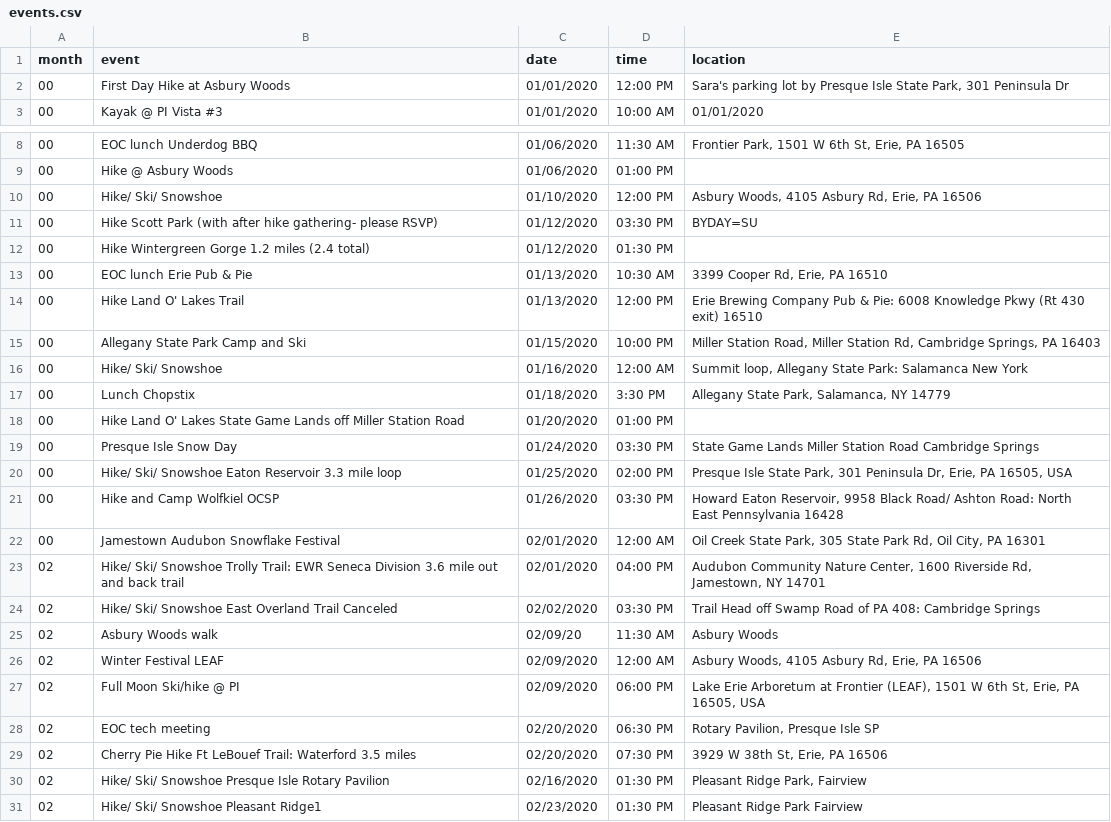
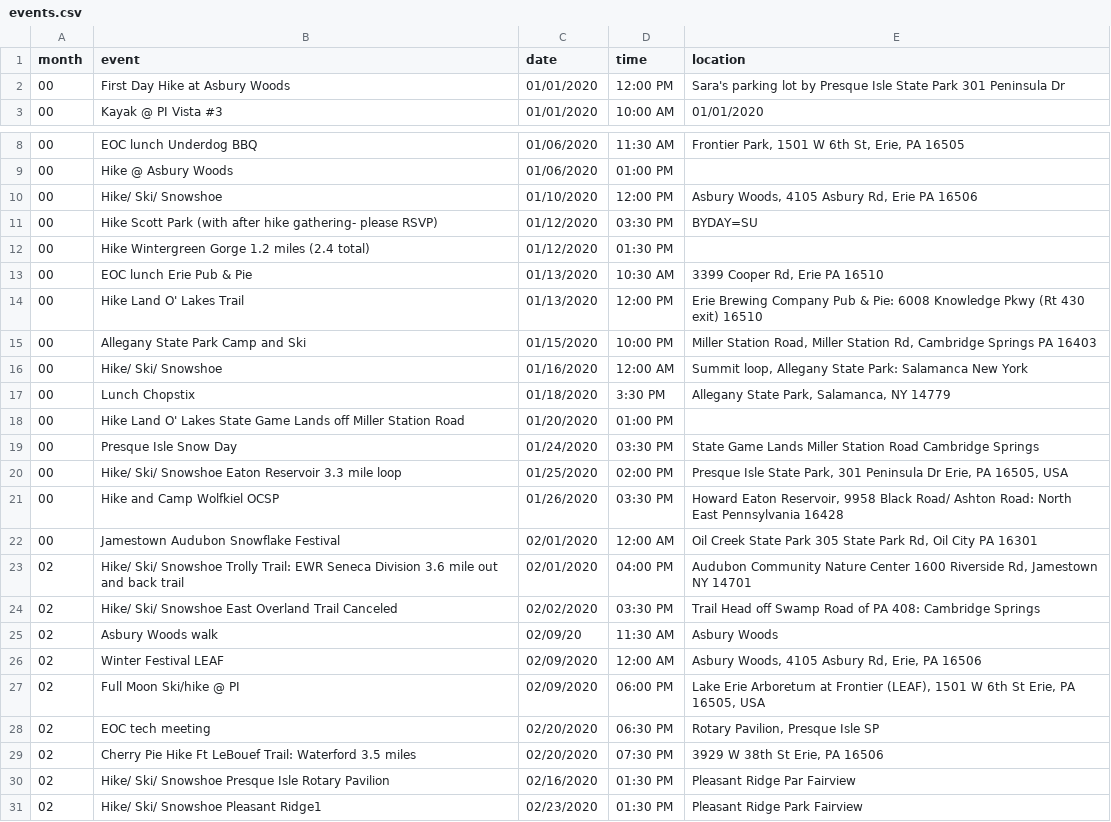
Before and after one commit to erieoutingclub/erieoutingclub.github.io, a CSV file: _data/events.csv, drawn as a sheet; only a part is shown, gaps mark what is left out.

Commit message:
Update events.csv

```diff
--- a/_data/events.csv
+++ b/_data/events.csv
@@ -1,3 +1,3 @@
 month,event,date,time,location
-00,First Day Hike at Asbury Woods,"01/01/2020 "," 12:00 PM","Sara's parking lot by Presque Isle State Park, 301 Peninsula Dr"
+00,First Day Hike at Asbury Woods,"01/01/2020 "," 12:00 PM","Sara's parking lot by Presque Isle State Park 301 Peninsula Dr"
 00,Kayak @ PI Vista #3,01/01/2020," 10:00 AM",01/01/2020
@@ -9,8 +9,8 @@ month,event,date,time,location
 00,Hike @ Asbury Woods,01/06/2020,01:00 PM,
-00,Hike/ Ski/ Snowshoe,01/10/2020,12:00 PM,"Asbury Woods, 4105 Asbury Rd, Erie, PA 16506"
+00,Hike/ Ski/ Snowshoe,01/10/2020,12:00 PM,"Asbury Woods, 4105 Asbury Rd, Erie PA 16506"
 00,Hike Scott Park (with after hike gathering- please RSVP),01/12/2020,03:30 PM,BYDAY=SU
 00,Hike Wintergreen Gorge 1.2 miles (2.4 total),"01/12/2020 ",01:30 PM,
-00,EOC lunch Erie Pub & Pie,"01/13/2020 ",10:30 AM,"3399 Cooper Rd, Erie, PA 16510"
+00,EOC lunch Erie Pub & Pie,"01/13/2020 ",10:30 AM,"3399 Cooper Rd, Erie PA 16510"
 00,Hike Land O' Lakes Trail,01/13/2020,12:00 PM,Erie Brewing Company Pub & Pie: 6008 Knowledge Pkwy (Rt 430 exit) 16510
-00,Allegany State Park Camp and Ski,01/15/2020,10:00 PM,"Miller Station Road, Miller Station Rd, Cambridge Springs, PA 16403"
+00,Allegany State Park Camp and Ski,01/15/2020,10:00 PM,"Miller Station Road, Miller Station Rd, Cambridge Springs PA 16403"
 00,Hike/ Ski/ Snowshoe,"01/16/2020 ",12:00 AM,"Summit loop, Allegany State Park: Salamanca New York"
@@ -19,6 +19,6 @@ month,event,date,time,location
 00,Presque Isle Snow Day,01/24/2020,03:30 PM,State Game Lands Miller Station Road Cambridge Springs
-00,Hike/ Ski/ Snowshoe Eaton Reservoir   3.3 mile loop,01/25/2020,02:00 PM,"Presque Isle State Park, 301 Peninsula Dr, Erie, PA 16505, USA"
+00,Hike/ Ski/ Snowshoe Eaton Reservoir   3.3 mile loop,01/25/2020,02:00 PM,"Presque Isle State Park, 301 Peninsula Dr Erie, PA 16505, USA"
 00,Hike and Camp Wolfkiel OCSP,01/26/2020,03:30 PM,"Howard Eaton Reservoir, 9958 Black Road/ Ashton Road: North East  Pennsylvania 16428"
-00,Jamestown Audubon Snowflake Festival,02/01/2020,12:00 AM,"Oil Creek State Park, 305 State Park Rd, Oil City, PA 16301"
-02,Hike/ Ski/ Snowshoe Trolly Trail: EWR Seneca Division   3.6 mile out and back trail,02/01/2020,04:00 PM,"Audubon Community Nature Center, 1600 Riverside Rd, Jamestown, NY 14701"
+00,Jamestown Audubon Snowflake Festival,02/01/2020,12:00 AM,"Oil Creek State Park 305 State Park Rd, Oil City PA 16301"
+02,Hike/ Ski/ Snowshoe Trolly Trail: EWR Seneca Division   3.6 mile out and back trail,02/01/2020,04:00 PM,"Audubon Community Nature Center 1600 Riverside Rd, Jamestown NY 14701"
 02,Hike/ Ski/ Snowshoe East Overland Trail Canceled,02/02/2020,03:30 PM,Trail Head off Swamp Road of PA 408: Cambridge Springs
@@ -26,6 +26,6 @@ month,event,date,time,location
 02,Winter Festival LEAF,02/09/2020,12:00 AM,"Asbury Woods, 4105 Asbury Rd, Erie, PA 16506"
-02,Full Moon Ski/hike @ PI,02/09/2020,06:00 PM,"Lake Erie Arboretum at Frontier (LEAF), 1501 W 6th St, Erie, PA 16505, USA"
+02,Full Moon Ski/hike @ PI,02/09/2020,06:00 PM,"Lake Erie Arboretum at Frontier (LEAF), 1501 W 6th St Erie, PA 16505, USA"
 02,EOC tech meeting,"02/20/2020 ",06:30 PM,"Rotary Pavilion, Presque Isle SP"
-02,Cherry Pie Hike Ft LeBouef Trail: Waterford 3.5 miles,02/20/2020,07:30 PM,"3929 W 38th St, Erie, PA 16506"
-02,Hike/ Ski/ Snowshoe Presque Isle Rotary Pavilion,02/16/2020,01:30 PM,"Pleasant Ridge Park, Fairview"
+02,Cherry Pie Hike Ft LeBouef Trail: Waterford 3.5 miles,02/20/2020,07:30 PM,"3929 W 38th St Erie, PA 16506"
+02,Hike/ Ski/ Snowshoe Presque Isle Rotary Pavilion,02/16/2020,01:30 PM,"Pleasant Ridge Par Fairview"
 02,Hike/ Ski/ Snowshoe Pleasant Ridge1,02/23/2020,01:30 PM,"Pleasant Ridge Park Fairview"
```
